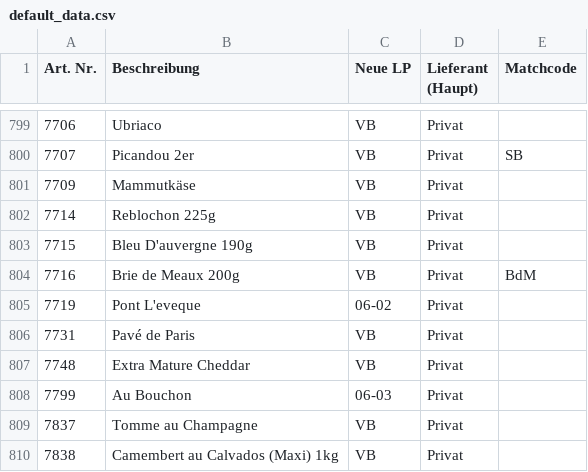
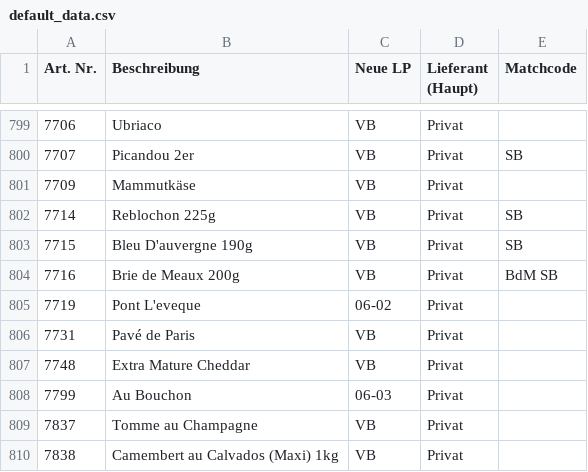
Before and after one commit to DixonBlock/Searchbar-Hickertz, a CSV file: default_data.csv, drawn as a sheet; only a part is shown, gaps mark what is left out.

Commit message:
Update default_data.csv

```diff
--- a/default_data.csv
+++ b/default_data.csv
@@ -801,5 +801,5 @@ Art. Nr.;Beschreibung;Neue LP;Lieferant (Haupt);Matchcode
 7709;Mammutkäse;VB;Privat;
-7714;Reblochon 225g;VB;Privat;	
-7715;Bleu D'auvergne 190g;VB;Privat;	
-7716;Brie de Meaux 200g;VB;Privat;BdM
+7714;Reblochon 225g;VB;Privat;SB
+7715;Bleu D'auvergne 190g;VB;Privat;SB	
+7716;Brie de Meaux 200g;VB;Privat;BdM SB
 7719;Pont L'eveque;06-02;Privat;
```
